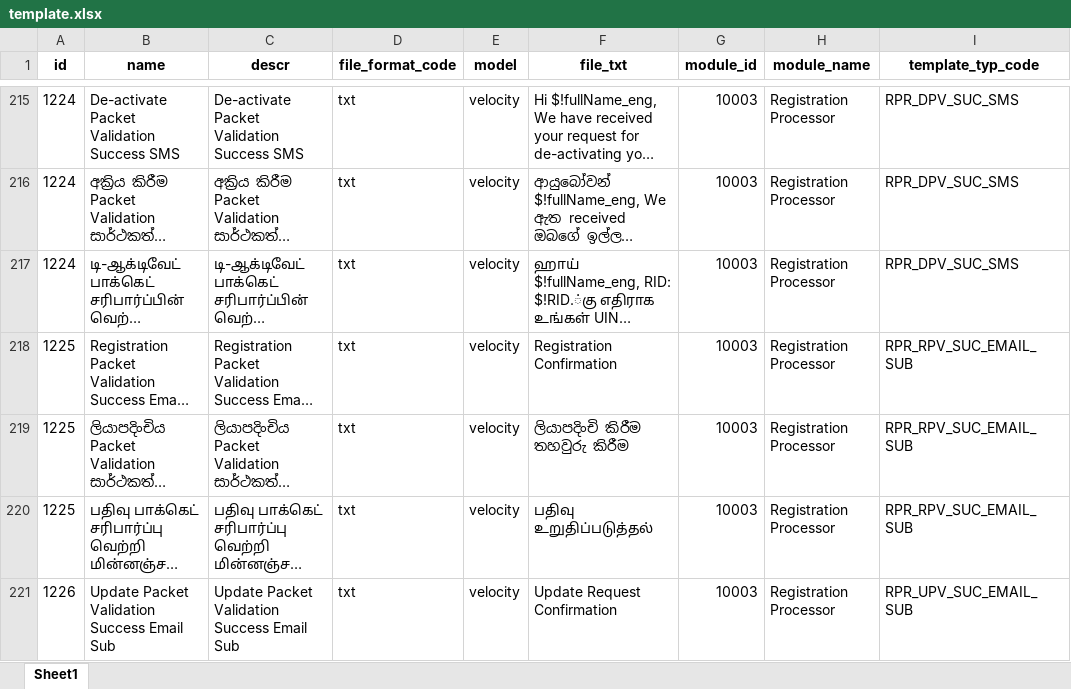
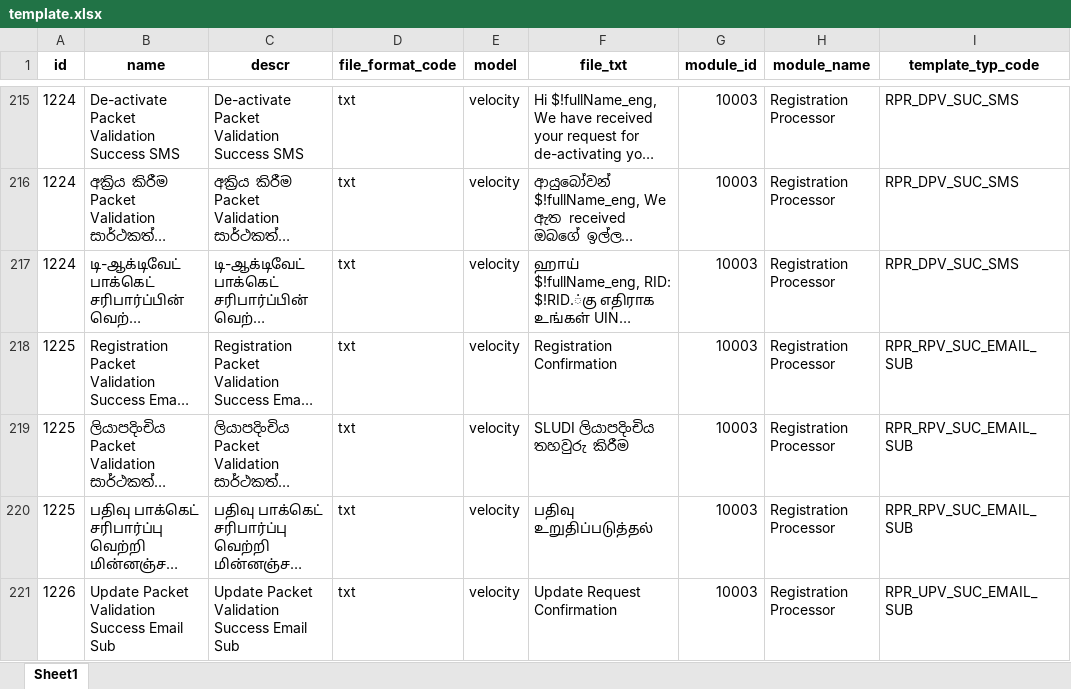
Before and after one commit to GovTech-SL/sludi-mvp-dev-mosip-data, an Excel workbook: mosip_master/xlsx/template.xlsx, sheet Sheet1, drawn as a sheet; only a part is shown, gaps mark what is left out; long unchanged cells end in …; values as stored, in another font and other column widths than the file's, no borders; table styles not drawn; the diff covers the shown part only; the diff names each change by its address in the sheet, - before the commit and + after, or states it on an @@ line.

```diff
--- a/mosip_master/xlsx/template.xlsx (sheet Sheet1)
+++ b/mosip_master/xlsx/template.xlsx (sheet Sheet1)
-F219 (file_txt): ලියාපදිංචි කිරීම තහවුරු කිරීම
+F219 (file_txt): SLUDI ලියාපදිංචිය තහවුරු කිරීම
```
Also changed, not shown: 14 edited cells elsewhere in this sheet, mosip_master/xlsx/doc_type.xlsx, mosip_master/xlsx/ui_spec.xlsx, 1 other file.
